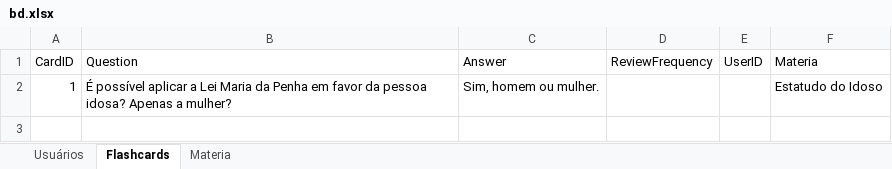
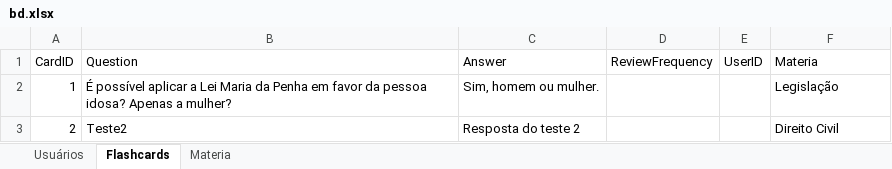
Before and after one commit to PdeNM9/JuizTJBA, an Excel workbook: bd.xlsx, sheet Flashcards, drawn as a sheet; values as stored, in another font and other column widths than the file's, no borders; the diff names each change by its address in the sheet, - before the commit and + after, or states it on an @@ line.

```diff
--- a/bd.xlsx (sheet Flashcards)
+++ b/bd.xlsx (sheet Flashcards)
-F2 (Materia): Estatudo do Idoso
+F2 (Materia): Legislação
+row 3: 2 | Teste2 | Resposta do teste 2 |  |  | Direito Civil
```
Also changed, not shown: 5 other files.
